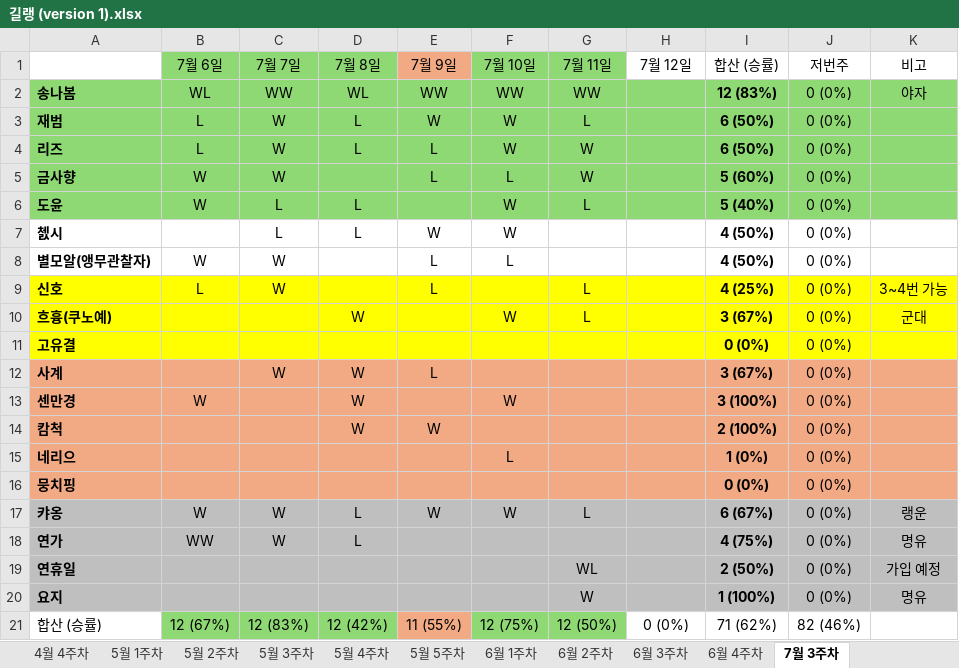
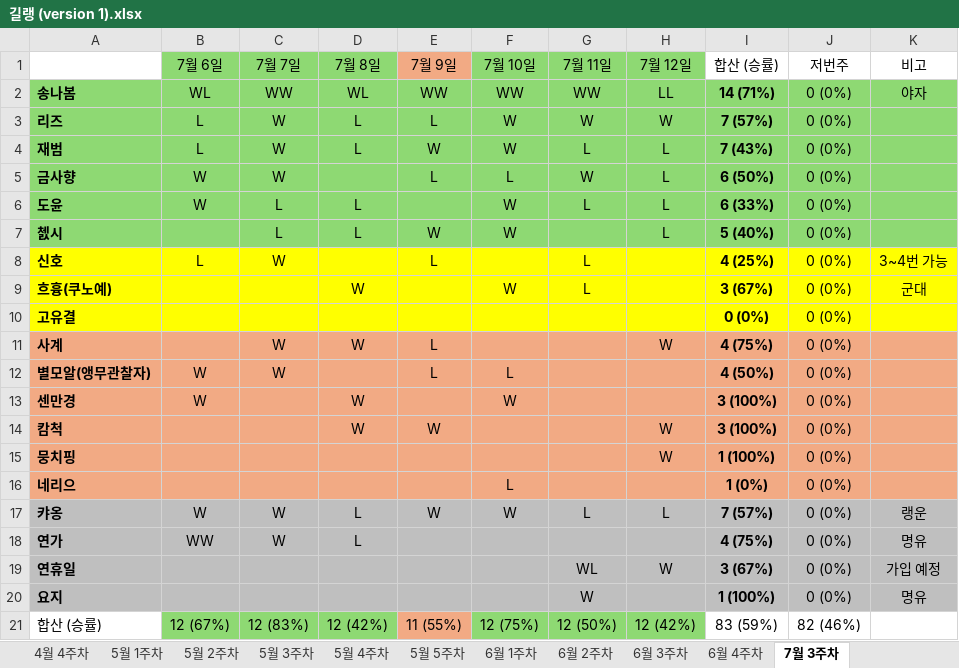
Before and after one commit to Leeze06/Romang, an Excel workbook: data/길랭 (version 1).xlsx, sheet 7월 3주차, drawn as a sheet; values as stored, in another font and other column widths than the file's, no borders; removed rows and columns are numbered as before the commit, all else as after; the diff names each change by its address in the sheet, - before the commit and + after, or states it on an @@ line.

```diff
--- a/data/길랭 (version 1).xlsx (sheet 7월 3주차)
+++ b/data/길랭 (version 1).xlsx (sheet 7월 3주차)
-H1 fill: none
+H1 fill: #8ED973
-H2 (7월 12일): (empty)
+H2 (7월 12일): LL
-I2 (합산 (승률)): 12 (83%)
+I2 (합산 (승률)): 14 (71%)
-row 3: 재범 | L | W | L | W | W | L |  | 6 (50%) | 0 (0%)
-H3 (7월 12일): (empty)
+H3 (7월 12일): W
-I3 (합산 (승률)): 6 (50%)
+I3 (합산 (승률)): 7 (57%)
+row 4: 재범 | L | W | L | W | W | L | L | 7 (43%) | 0 (0%)
-H5:H7 (7월 12일): (empty)
+H5:H7 (7월 12일): L
-I5 (합산 (승률)): 5 (60%)
+I5 (합산 (승률)): 6 (50%)
-I6 (합산 (승률)): 5 (40%)
+I6 (합산 (승률)): 6 (33%)
-A7:K7 fill: none
+A7:K7 fill: #8ED973
-I7 (합산 (승률)): 4 (50%)
+I7 (합산 (승률)): 5 (40%)
-H11 (7월 12일): (empty)
+H11 (7월 12일): W
-I11 (합산 (승률)): 3 (67%)
+I11 (합산 (승률)): 4 (75%)
@@ row 8 moved to row 12: 별모알(앵무관찰자) @@
-H14 (7월 12일): (empty)
+H14 (7월 12일): W
-I14 (합산 (승률)): 2 (100%)
+I14 (합산 (승률)): 3 (100%)
+row 15: 뭉치핑 |  |  |  |  |  |  | W | 1 (100%) | 0 (0%)
-row 16: 뭉치핑 |  |  |  |  |  |  |  | 0 (0%) | 0 (0%)
-H17 (7월 12일): (empty)
+H17 (7월 12일): L
-I17 (합산 (승률)): 6 (67%)
+I17 (합산 (승률)): 7 (57%)
-H19 (7월 12일): (empty)
+H19 (7월 12일): W
-I19 (합산 (승률)): 2 (50%)
+I19 (합산 (승률)): 3 (67%)
-H21 (7월 12일): 0 (0%)
+H21 (7월 12일): 12 (42%)
-H21 fill: none
+H21 fill: #8ED973
-I21 (합산 (승률)): 71 (62%)
+I21 (합산 (승률)): 83 (59%)
```
Also changed, not shown: formulas that keep their value, 7 other files.
